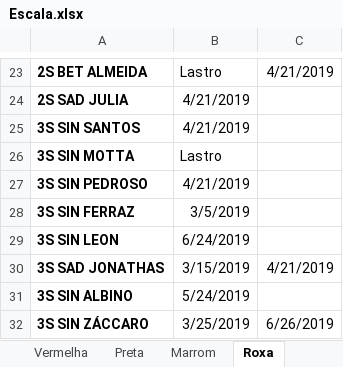
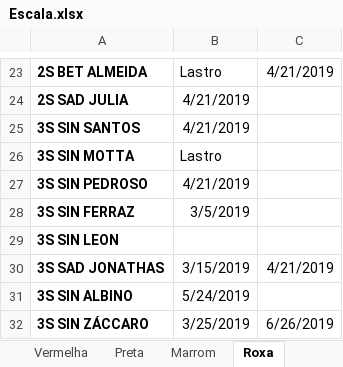
Before and after one commit to coelhocta/Escala, an Excel workbook: Escala.xlsx, sheet Roxa, drawn as a sheet; only a part is shown, gaps mark what is left out; values as stored, in another font and other column widths than the file's, no borders; the diff names each change by its address in the sheet, - before the commit and + after, or states it on an @@ line.

Commit message:
Tudo ok, (falta organizar a ordem da escala, iniciar por roxa, marrom, vermelha, preta.

```diff
--- a/Escala.xlsx (sheet Roxa)
+++ b/Escala.xlsx (sheet Roxa)
-B29: 6/24/2019
+B29: (empty)
```
Also changed, not shown: sheet Inicio, sheet Marrom, 1 other file.
